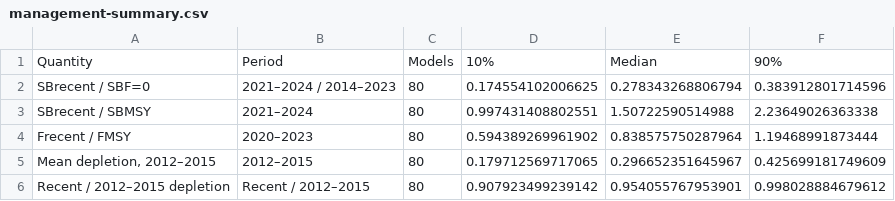
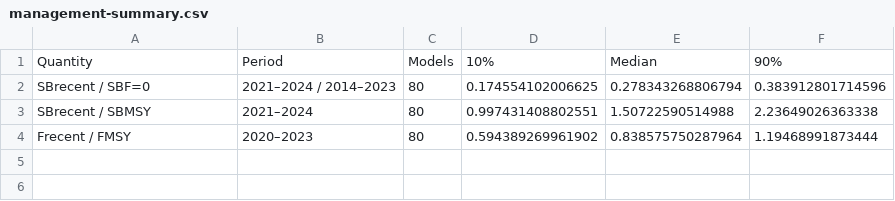
Before and after one commit to PacificCommunity/ofp-sam-bet-2026-ensemble, a CSV file: results/tables/management-summary.csv, drawn as a sheet; the diff names each change by its address in the sheet, - before the commit and + after, or states it on an @@ line.

```diff
--- a/results/tables/management-summary.csv
+++ b/results/tables/management-summary.csv
-row 5: Mean depletion, 2012–2015 | 2012–2015 | 80 | 0.179712569717065 | 0.296652351645967 | 0.425699181749609
-row 6: Recent / 2012–2015 depletion | Recent / 2012–2015 | 80 | 0.907923499239142 | 0.954055767953901 | 0.998028884679612
```
Also changed, not shown: data/ensemble/management-quantities.csv, results/report-manifest.csv, 32 other files.
